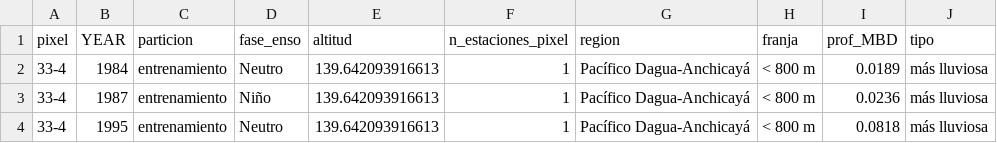
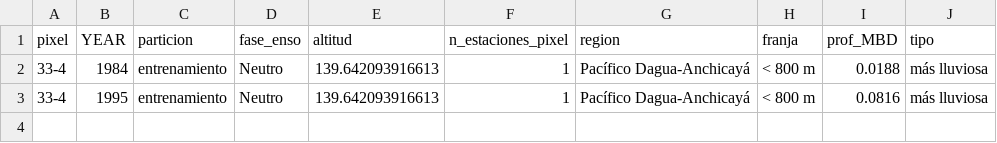
Before and after one commit to JuanHoyos329/lluvia-valle-kan, a CSV file: salidas_fase2/tabla14_atipicos_satelite_crudo.csv, drawn as a sheet.

```diff
--- a/salidas_fase2/tabla14_atipicos_satelite_crudo.csv
+++ b/salidas_fase2/tabla14_atipicos_satelite_crudo.csv
@@ -1,4 +1,3 @@
 "pixel","YEAR","particion","fase_enso","altitud","n_estaciones_pixel","region","franja","prof_MBD","tipo"
-"33-4",1984,"entrenamiento","Neutro",139.642093916613,1,"Pacífico Dagua-Anchicayá","< 800 m",0.0189,"más lluviosa"
-"33-4",1987,"entrenamiento","Niño",139.642093916613,1,"Pacífico Dagua-Anchicayá","< 800 m",0.0236,"más lluviosa"
-"33-4",1995,"entrenamiento","Neutro",139.642093916613,1,"Pacífico Dagua-Anchicayá","< 800 m",0.0818,"más lluviosa"
+"33-4",1984,"entrenamiento","Neutro",139.642093916613,1,"Pacífico Dagua-Anchicayá","< 800 m",0.0188,"más lluviosa"
+"33-4",1995,"entrenamiento","Neutro",139.642093916613,1,"Pacífico Dagua-Anchicayá","< 800 m",0.0816,"más lluviosa"
```
Also changed, not shown: salidas_fase2/tabla04_climatologia_mensual_mm.csv, salidas_fase2/tabla05b_DE_CV_extremos.csv, 46 other files.
